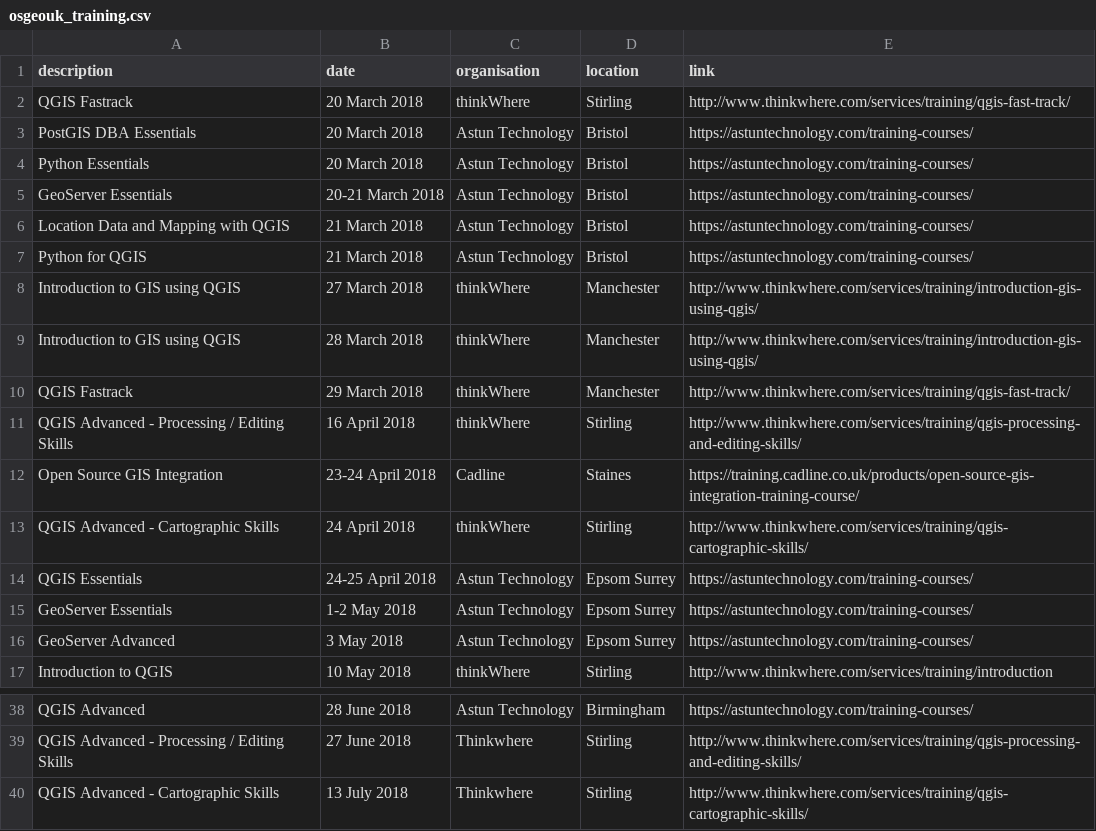
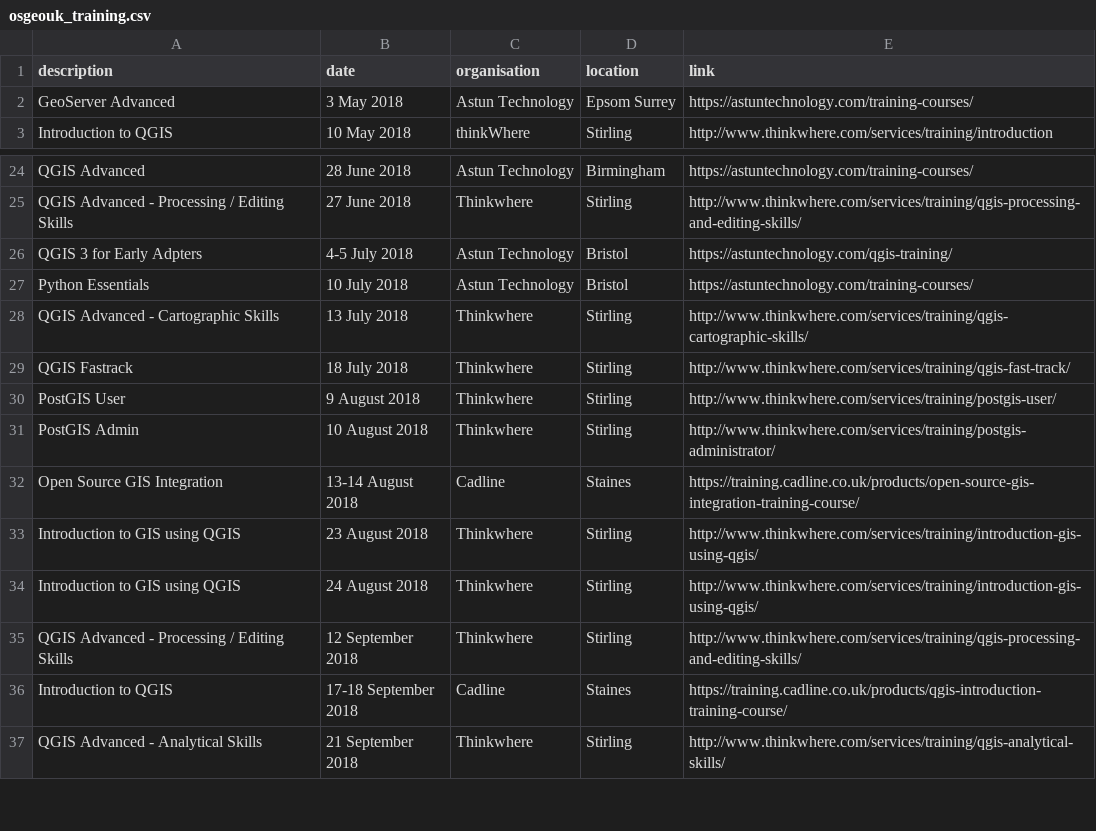
Before and after one commit to rachelesmee/website, a CSV file: _data/osgeouk_training.csv, drawn as a sheet; only a part is shown, gaps mark what is left out; the shorter side is filled out with more unchanged rows; removed rows and columns are numbered as before the commit, all else as after; the diff names each change by its address in the sheet, - before the commit and + after, or states it on an @@ line.

Commit message:
Removed outdated training courses and added two new ones

```diff
--- a/_data/osgeouk_training.csv
+++ b/_data/osgeouk_training.csv
-row 2: QGIS Fastrack | 20 March 2018 | thinkWhere | Stirling | http://www.thinkwhere.com/services/training/qgis-fast-track/
-row 3: PostGIS DBA Essentials | 20 March 2018 | Astun Technology | Bristol | https://astuntechnology.com/training-courses/
-row 4: Python Essentials | 20 March 2018 | Astun Technology | Bristol | https://astuntechnology.com/training-courses/
-row 5: GeoServer Essentials | 20-21 March 2018 | Astun Technology | Bristol | https://astuntechnology.com/training-courses/
-row 6: Location Data and Mapping with QGIS | 21 March 2018 | Astun Technology | Bristol | https://astuntechnology.com/training-courses/
-row 7: Python for QGIS | 21 March 2018 | Astun Technology | Bristol | https://astuntechnology.com/training-courses/
-row 8: Introduction to GIS using QGIS | 27 March 2018 | thinkWhere | Manchester | http://www.thinkwhere.com/services/training/introduction-gis-using-qgis/
-row 9: Introduction to GIS using QGIS | 28 March 2018 | thinkWhere | Manchester | http://www.thinkwhere.com/services/training/introduction-gis-using-qgis/
-row 10: QGIS Fastrack | 29 March 2018 | thinkWhere | Manchester | http://www.thinkwhere.com/services/training/qgis-fast-track/
-row 11: QGIS Advanced - Processing / Editing Skills | 16 April 2018 | thinkWhere | Stirling | http://www.thinkwhere.com/services/training/qgis-processing-and-editing-skills/
-row 12: Open Source GIS Integration | 23-24 April 2018 | Cadline | Staines | https://training.cadline.co.uk/products/open-source-gis-integration-training-course/
-row 13: QGIS Advanced - Cartographic Skills | 24 April 2018 | thinkWhere | Stirling | http://www.thinkwhere.com/services/training/qgis-cartographic-skills/
-row 14: QGIS Essentials | 24-25 April 2018 | Astun Technology | Epsom Surrey | https://astuntechnology.com/training-courses/
-row 15: GeoServer Essentials | 1-2 May 2018 | Astun Technology | Epsom Surrey | https://astuntechnology.com/training-courses/
+row 26: QGIS 3 for Early Adpters | 4-5 July 2018 | Astun Technology | Bristol | https://astuntechnology.com/qgis-training/
+row 27: Python Essentials | 10 July 2018 | Astun Technology | Bristol | https://astuntechnology.com/training-courses/
```
